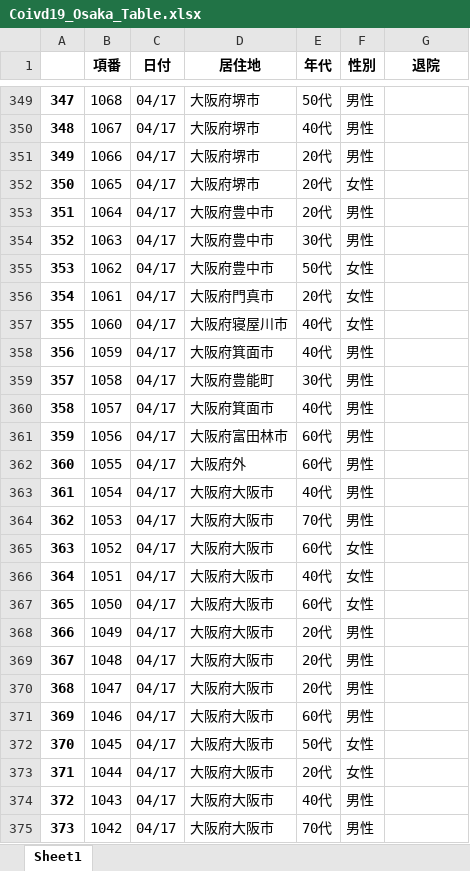
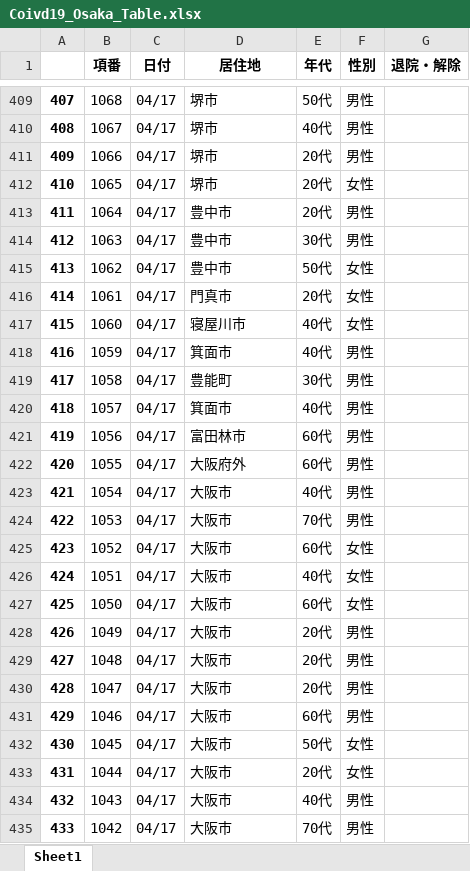
Before and after one commit to massatacker/Covid19OsakaAreaTownMakeData, an Excel workbook: Coivd19_Osaka_Table.xlsx, sheet Sheet1, drawn as a sheet; only a part is shown, gaps mark what is left out; values as stored, in another font and other column widths than the file's, no borders; addresses are those after the commit; the diff covers the shown part only; the diff names each change by its address in the sheet, - before the commit and + after, or states it on an @@ line.

```diff
--- a/Coivd19_Osaka_Table.xlsx (sheet Sheet1)
+++ b/Coivd19_Osaka_Table.xlsx (sheet Sheet1)
-G1: 退院
+G1: 退院・解除
@@ column A renumbered from row 62 down @@
-D409:D412 (居住地): 大阪府堺市
+D409:D412 (居住地): 堺市
-D413:D415 (居住地): 大阪府豊中市
+D413:D415 (居住地): 豊中市
-D416 (居住地): 大阪府門真市
+D416 (居住地): 門真市
-D417 (居住地): 大阪府寝屋川市
+D417 (居住地): 寝屋川市
-D418 (居住地): 大阪府箕面市
+D418 (居住地): 箕面市
-D419 (居住地): 大阪府豊能町
+D419 (居住地): 豊能町
-D420 (居住地): 大阪府箕面市
+D420 (居住地): 箕面市
-D421 (居住地): 大阪府富田林市
+D421 (居住地): 富田林市
-D423:D435 (居住地): 大阪府大阪市
+D423:D435 (居住地): 大阪市
```
Also changed, not shown: 60 added rows and 1374 edited cells elsewhere in this sheet, Covid19_Osaka_AreaNumData.xlsx, Covid19_Osaka_TownNumData.xlsx.
